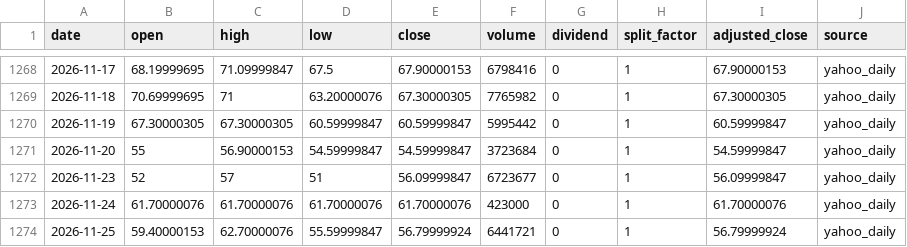
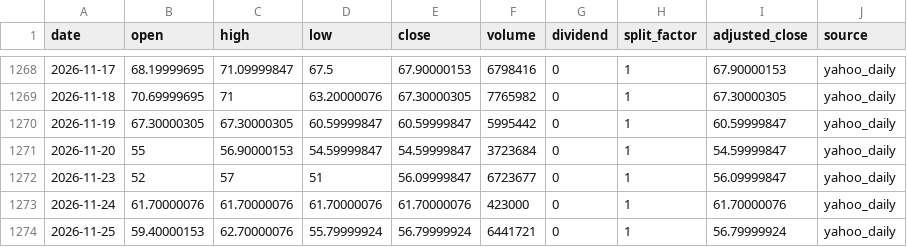
Before and after one commit to onecool-tw/OnecoolOS, a CSV file: data/market/taiwan_stock_intelligence/cta/history/6209.csv, drawn as a sheet; only a part is shown, gaps mark what is left out.

```diff
--- a/data/market/taiwan_stock_intelligence/cta/history/6209.csv
+++ b/data/market/taiwan_stock_intelligence/cta/history/6209.csv
@@ -1273,2 +1273,2 @@ date,open,high,low,close,volume,dividend,split_factor,adjusted_close,source
 2026-11-24,61.70000076,61.70000076,61.70000076,61.70000076,423000,0,1,61.70000076,yahoo_daily
-2026-11-25,59.40000153,62.70000076,55.59999847,56.79999924,6441721,0,1,56.79999924,yahoo_daily
+2026-11-25,59.40000153,62.70000076,55.79999924,56.79999924,6441721,0,1,56.79999924,yahoo_daily
```
Also changed, not shown: data/market/taiwan_stock_intelligence/cta/history/1519.csv, data/market/taiwan_stock_intelligence/cta/history/1590.csv, 5 other files.
